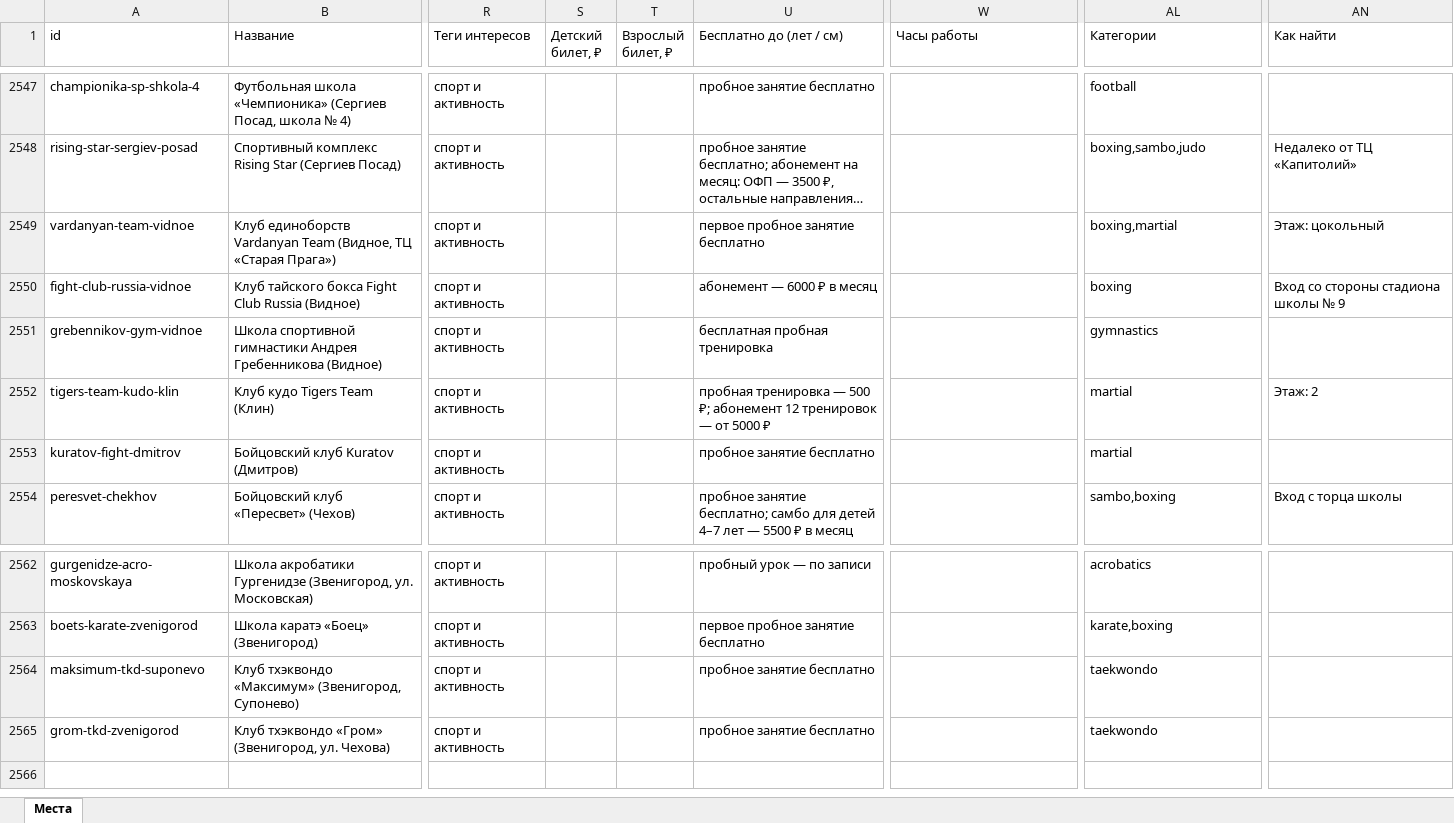
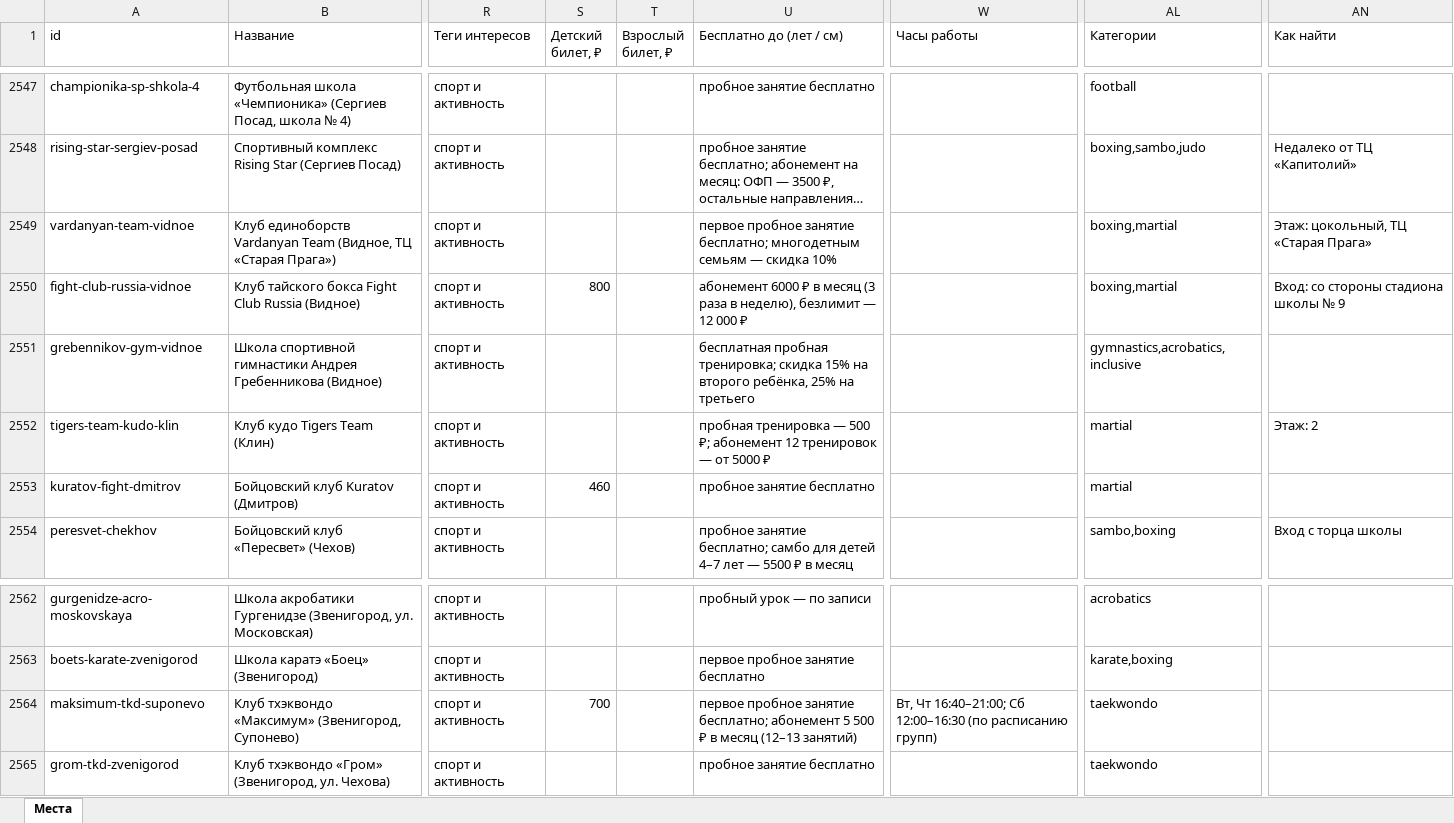
Before and after one commit to vadimsurov-apps/kudapoiti-data, an Excel workbook: data/parts/sections.xlsx, sheet Места, drawn as a sheet; only a part is shown, gaps mark what is left out; long unchanged cells end in …; values as stored, in another font and other column widths than the file's, no borders; the diff names each change by its address in the sheet, - before the commit and + after, or states it on an @@ line.

```diff
--- a/data/parts/sections.xlsx (sheet Места)
+++ b/data/parts/sections.xlsx (sheet Места)
-U2549 (Бесплатно до (лет / см)): …пробное занятие бесплатно
+U2549 (Бесплатно до (лет / см)): …пробное занятие бесплатно; многодетным семьям — скидка 10%
-AN2549 (Как найти): Этаж: цокольный
+AN2549 (Как найти): Этаж: цокольный, ТЦ «Старая Прага»
-S2550 (Детский билет, ₽): (empty)
+S2550 (Детский билет, ₽): 800
-U2550 (Бесплатно до (лет / см)): абонемент — 6000 ₽ в месяц
+U2550 (Бесплатно до (лет / см)): абонемент 6000 ₽ в месяц (3 раза в неделю), безлимит — 12 000 ₽
-AL2550 (Категории): boxing
+AL2550 (Категории): boxing,martial
-AN2550 (Как найти): Вход со стороны стадиона школы № 9
+AN2550 (Как найти): Вход: со стороны стадиона школы № 9
-U2551 (Бесплатно до (лет / см)): бесплатная пробная тренировка
+U2551 (Бесплатно до (лет / см)): бесплатная пробная тренировка; скидка 15% на второго ребёнка, 25% на третьего
-AL2551 (Категории): gymnastics
+AL2551 (Категории): gymnastics,acrobatics,inclusive
-S2553 (Детский билет, ₽): (empty)
+S2553 (Детский билет, ₽): 460
-S2564 (Детский билет, ₽): (empty)
+S2564 (Детский билет, ₽): 700
-U2564 (Бесплатно до (лет / см)): пробное занятие бесплатно
+U2564 (Бесплатно до (лет / см)): первое пробное занятие бесплатно; абонемент 5 500 ₽ в месяц (12–13 занятий)
-W2564 (Часы работы): (empty)
+W2564 (Часы работы): Вт, Чт 16:40–21:00; Сб 12:00–16:30 (по расписанию групп)
```
Also changed, not shown: data/parts/fun.xlsx, 5 other files.
